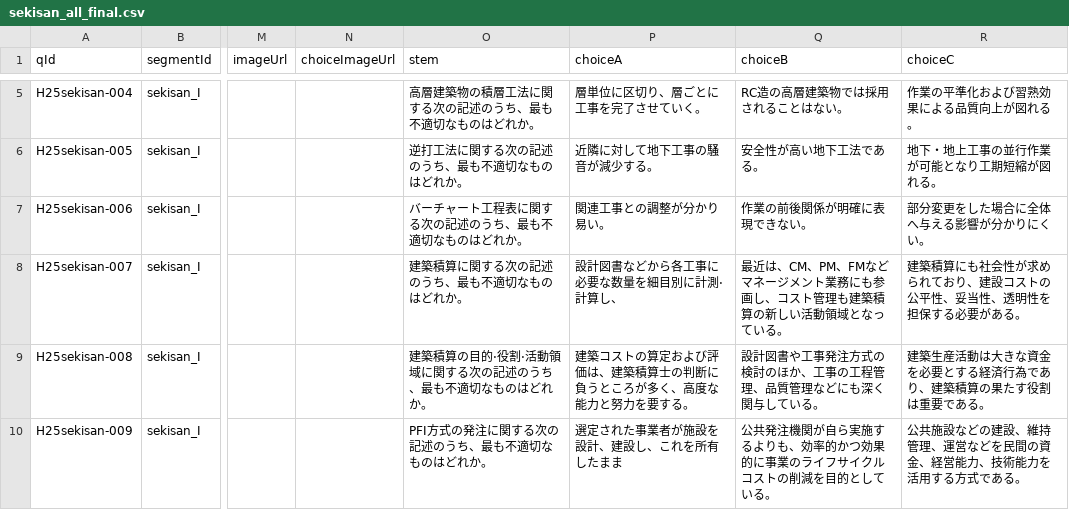
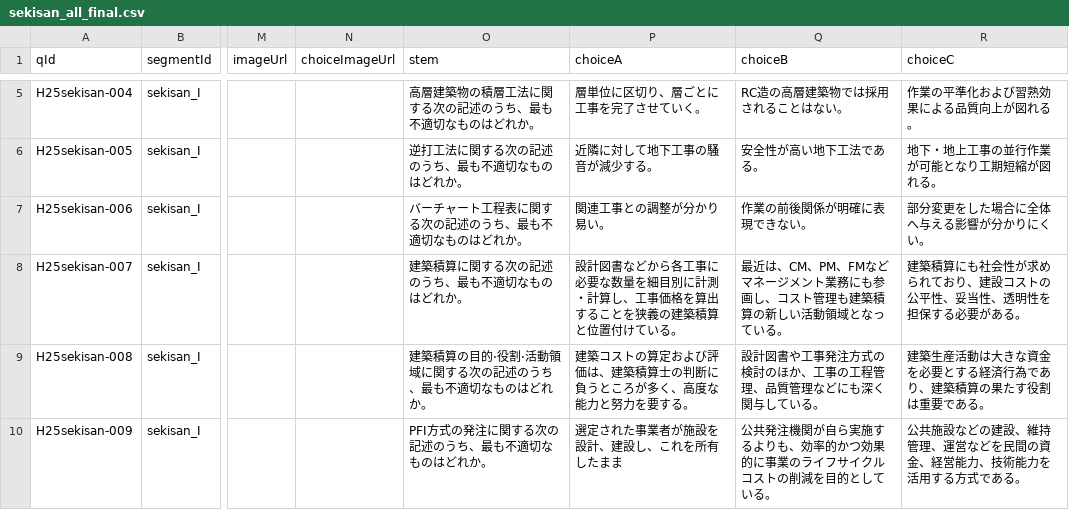
Before and after one commit to bubbleberry247/sekisan-training, a CSV file: data/sekisan_all_final.csv, drawn as a sheet; only a part is shown, gaps mark what is left out; the diff covers the shown part only; the diff names each change by its address in the sheet, - before the commit and + after, or states it on an @@ line.

```diff
--- a/data/sekisan_all_final.csv
+++ b/data/sekisan_all_final.csv
-P8 (choiceA): 設計図書などから各工事に必要な数量を細目別に計測·計算し、
+P8 (choiceA): 設計図書などから各工事に必要な数量を細目別に計測・計算し、工事価格を算出することを狭義の建築積算と位置付けている。
```
Also changed, not shown: 51 edited cells elsewhere in this file, 12 other files.
